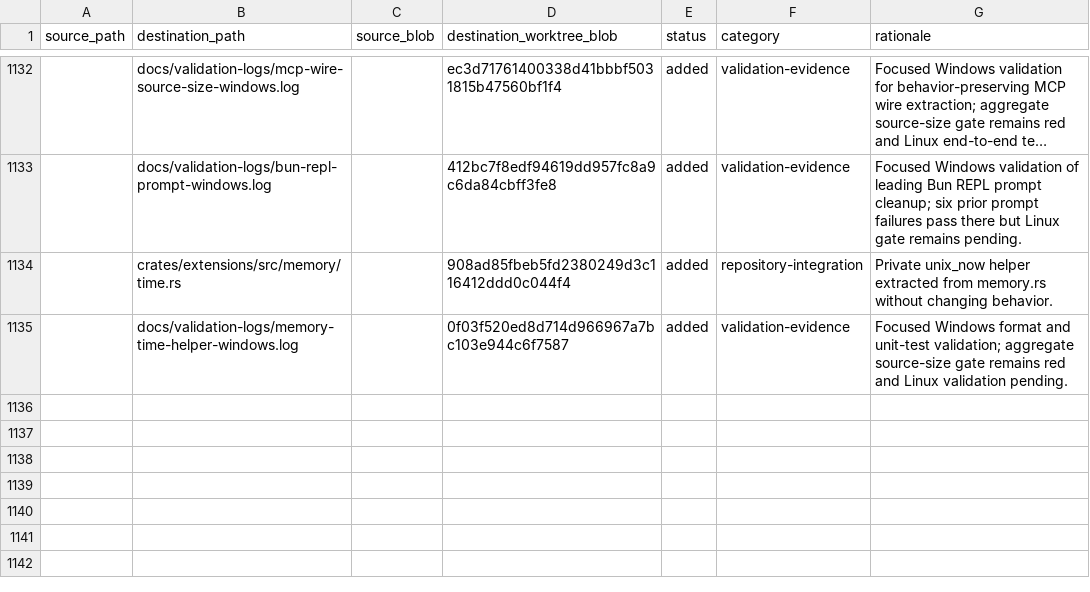
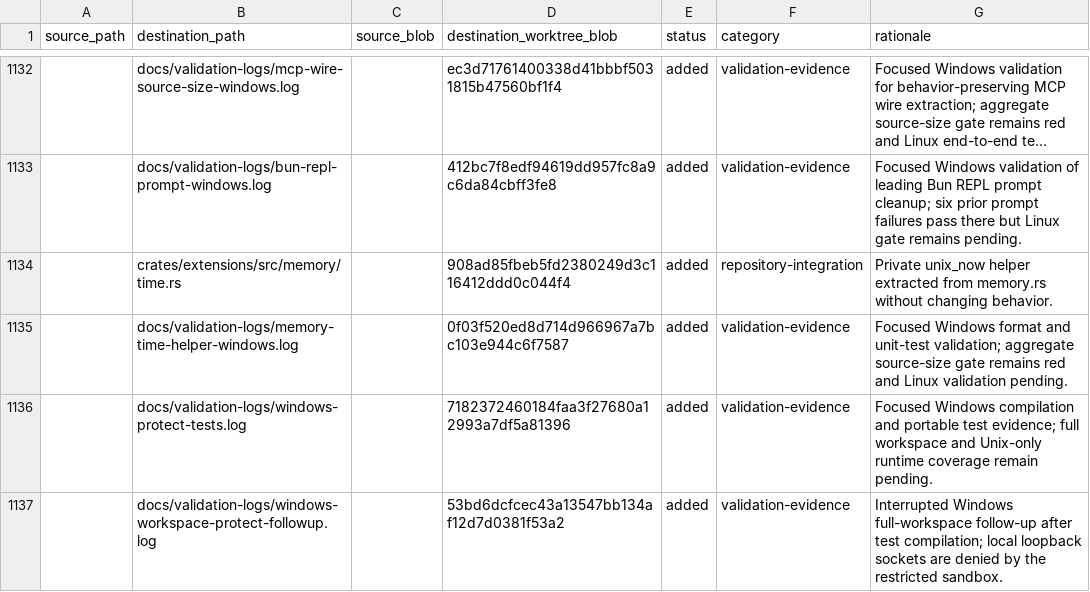
Before and after one commit to oigorbrito/FineCore, a CSV file: docs/identity-divergence.csv, drawn as a sheet; only a part is shown, gaps mark what is left out; long unchanged cells end in …; the diff covers the shown part only; the diff names each change by its address in the sheet, - before the commit and + after, or states it on an @@ line.

```diff
--- a/docs/identity-divergence.csv
+++ b/docs/identity-divergence.csv
+row 1136:  | docs/validation-logs/windows-protect-tests.log |  | 7182372460184faa3f27680a12993a7df5a81396 | added | validation-evidence | Focused Windows compilation and portable test evidence; full workspace and Unix-only runtime coverage remain pending.
+row 1137:  | docs/validation-logs/windows-workspace-protect-followup.log |  | 53bd6dcfcec43a13547bb134af12d7d0381f53a2 | added | validation-evidence | Interrupted Windows full-workspace follow-up after test compilation; local loopback sockets are denied by the restricted sandbox.
```
Also changed, not shown: 1 added row and 6 edited cells elsewhere in this file, 1 other file.
